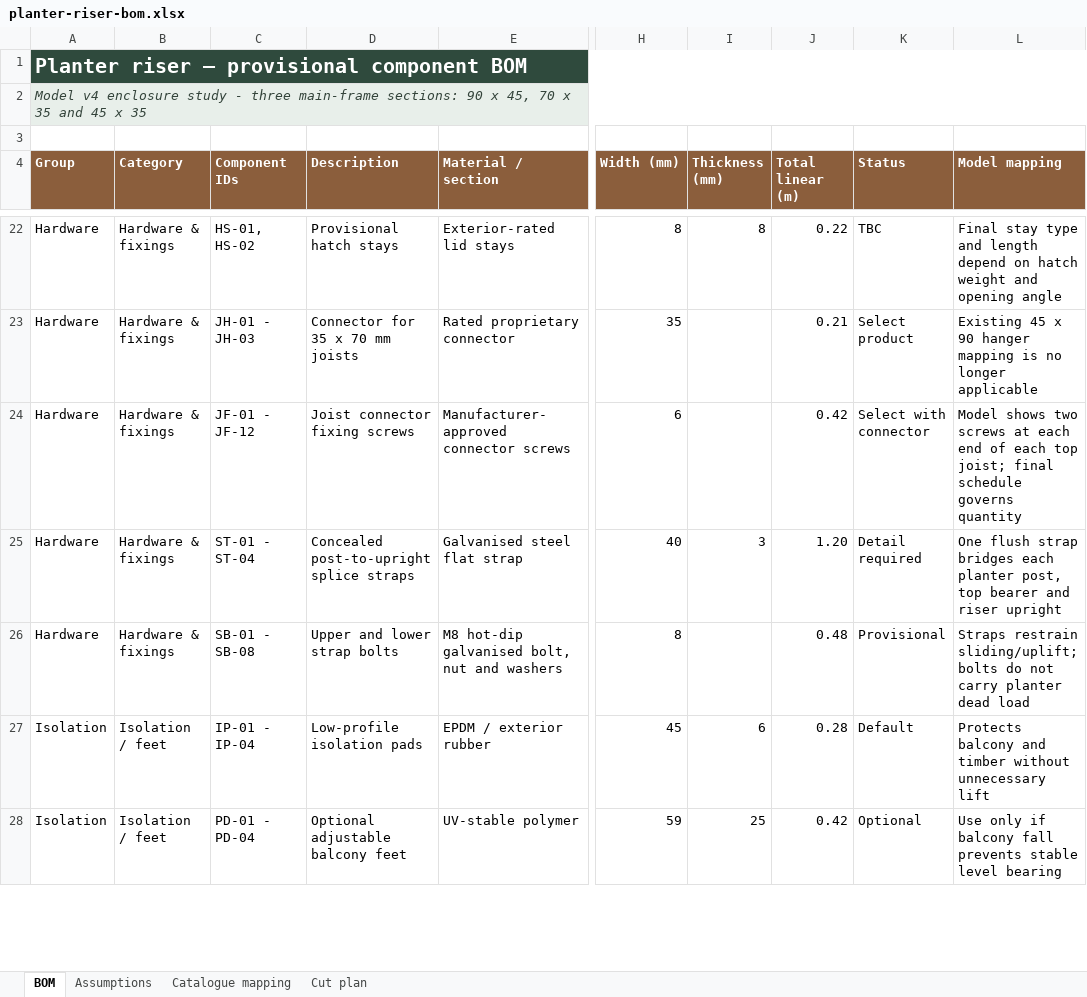
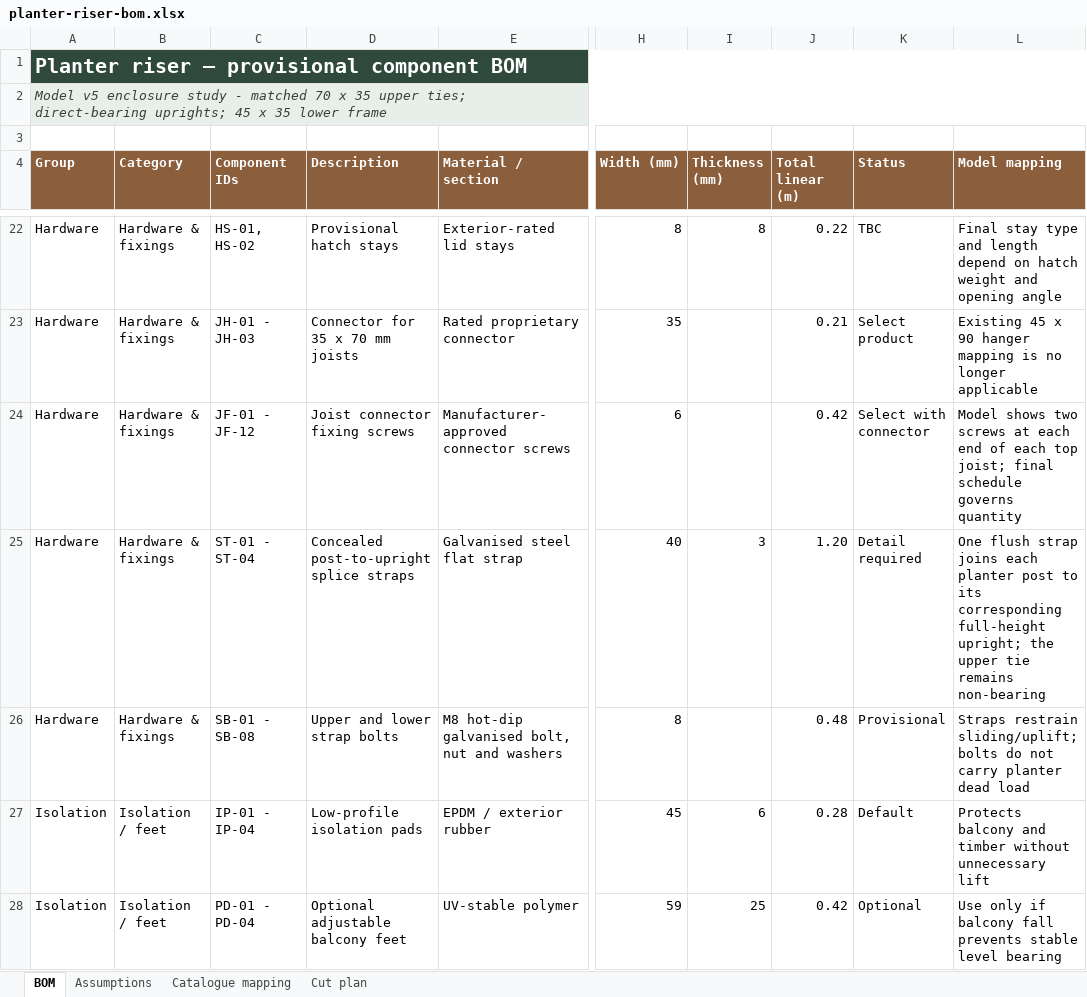
Before and after one commit to nomlas-design/HOUSEMATE-GIFTS, an Excel workbook: balcony-planter-riser/deliverables/bom/planter-riser-bom.xlsx, sheet BOM, drawn as a sheet; only a part is shown, gaps mark what is left out; values as stored, in another font and other column widths than the file's, no borders; table styles not drawn; the diff covers the shown part only; the diff names each change by its address in the sheet, - before the commit and + after, or states it on an @@ line.

Commit message:
Match front and rear upper ties

```diff
--- a/balcony-planter-riser/deliverables/bom/planter-riser-bom.xlsx (sheet BOM)
+++ b/balcony-planter-riser/deliverables/bom/planter-riser-bom.xlsx (sheet BOM)
-A2 (Group): Model v4 enclosure study - three main-frame sections: 90 x 45, 70 x 35 and 45 x 35
+A2 (Group): Model v5 enclosure study - matched 70 x 35 upper ties; direct-bearing uprights; 45 x 35 lower frame
-L25 (Model mapping): …flush strap bridges each planter post, top bearer and riser upright
+L25 (Model mapping): …flush strap joins each planter post to its corresponding full-height upright; the upper tie remains non-bearing
```
Also changed, not shown: 14 edited cells elsewhere in this sheet, sheet Cut plan, sheet Assumptions, sheet Catalogue mapping, formulas that keep their value, balcony-planter-riser/site/public/deliverables/bom/planter-riser-bom.xlsx, 7 other files.
